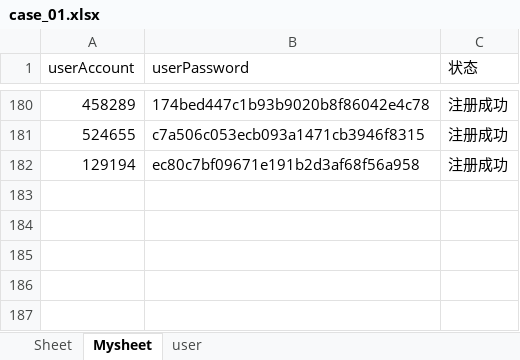
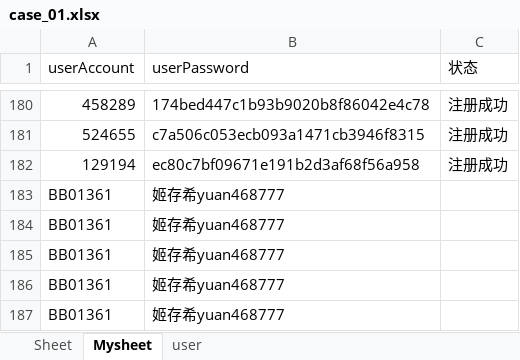
Before and after one commit to yuanjunling/AutomationApiTest, an Excel workbook: Data/case_01.xlsx, sheet Mysheet, drawn as a sheet; only a part is shown, gaps mark what is left out; values as stored, in another font and other column widths than the file's, no borders; the diff names each change by its address in the sheet, - before the commit and + after, or states it on an @@ line.

```diff
--- a/Data/case_01.xlsx (sheet Mysheet)
+++ b/Data/case_01.xlsx (sheet Mysheet)
+row 183: BB01361 | 姬存希yuan468777
+row 184: BB01361 | 姬存希yuan468777
+row 185: BB01361 | 姬存希yuan468777
+row 186: BB01361 | 姬存希yuan468777
+row 187: BB01361 | 姬存希yuan468777
```
Also changed, not shown: 13 other files.
